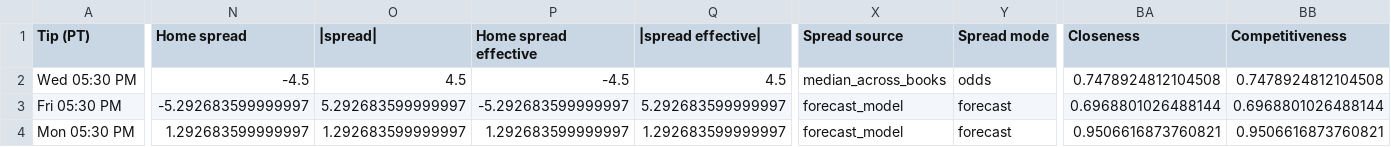
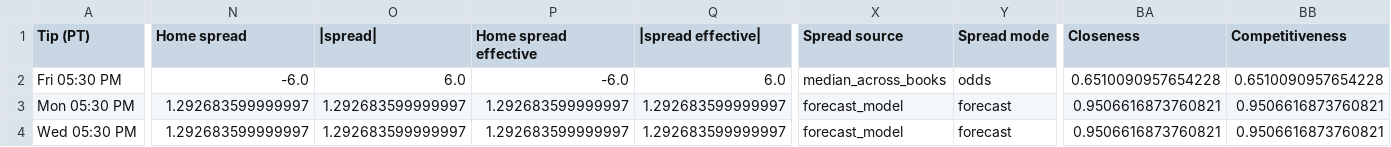
Before and after one commit to cameronntaylor/nba-watchability, a CSV file: data/forecast/latest.csv, drawn as a sheet; only a part is shown, gaps mark what is left out; removed rows and columns are numbered as before the commit, all else as after; rows hold the shown columns only; the diff covers the shown part only; the diff names each change by its address in the sheet, - before the commit and + after, or states it on an @@ line.

```diff
--- a/data/forecast/latest.csv
+++ b/data/forecast/latest.csv
-row 2: Wed 05:30 PM | -4.5 | 4.5 | -4.5 | 4.5 | median_across_books | odds | 0.7478924812104508 | 0.7478924812104508
-N2 (Home spread): -5.292683599999997
+N2 (Home spread): -6.0
-O2 (|spread|): 5.292683599999997
+O2 (|spread|): 6.0
-P2 (Home spread effective): -5.292683599999997
+P2 (Home spread effective): -6.0
-Q2 (|spread effective|): 5.292683599999997
+Q2 (|spread effective|): 6.0
-X2 (Spread source): forecast_model
+X2 (Spread source): median_across_books
-Y2 (Spread mode): forecast
+Y2 (Spread mode): odds
-BA2 (Closeness): 0.6968801026488144
+BA2 (Closeness): 0.6510090957654228
-BB2 (Competitiveness): 0.6968801026488144
+BB2 (Competitiveness): 0.6510090957654228
+row 4: Wed 05:30 PM | 1.292683599999997 | 1.292683599999997 | 1.292683599999997 | 1.292683599999997 | forecast_model | forecast | 0.9506616873760821 | 0.9506616873760821
```
Also changed, not shown: 2 edited cells elsewhere in this file, 2 other files.
